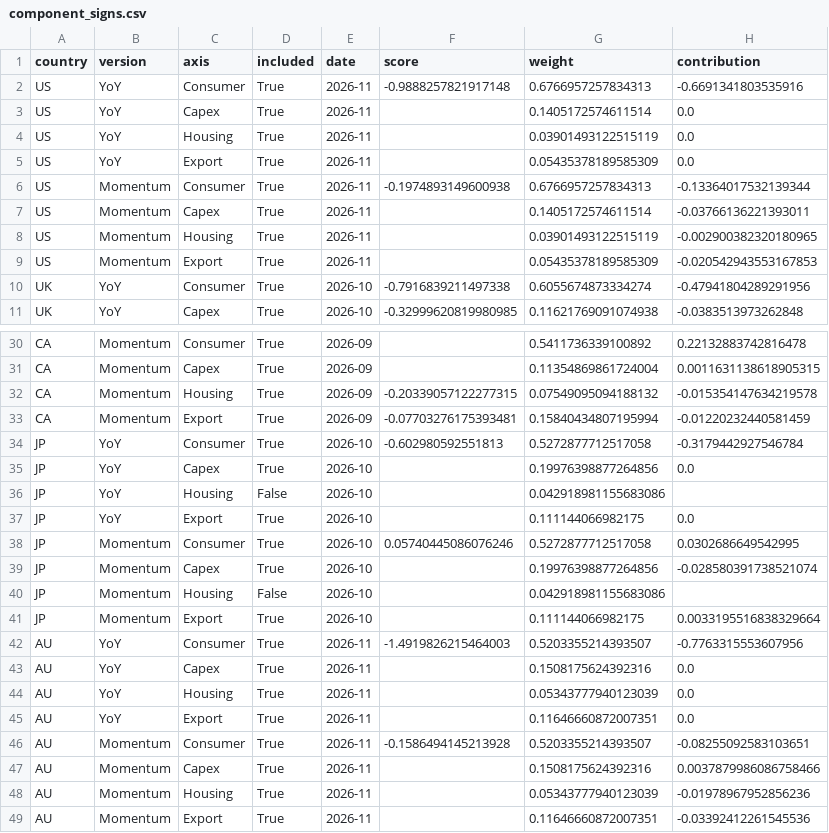
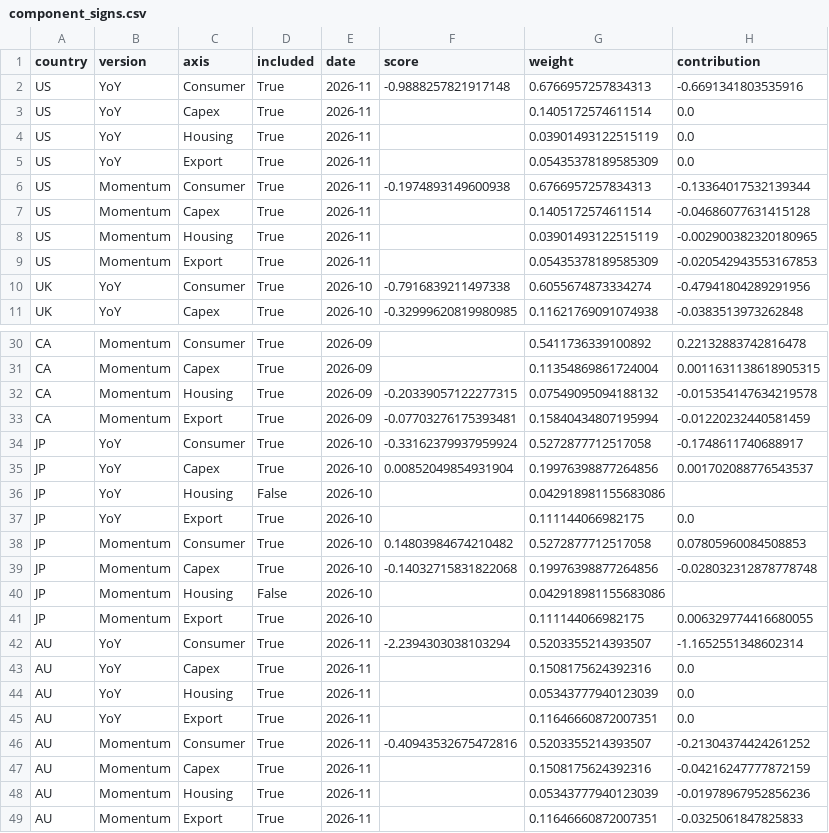
Before and after one commit to squarrel808/QAE-dashboard, a CSV file: macro_hub/public/embeds/pca-iii/component_signs.csv, drawn as a sheet; only a part is shown, gaps mark what is left out.

```diff
--- a/macro_hub/public/embeds/pca-iii/component_signs.csv
+++ b/macro_hub/public/embeds/pca-iii/component_signs.csv
@@ -6,3 +6,3 @@ US,YoY,Export,True,2026-11,,0.05435378189585309,0.0
 US,Momentum,Consumer,True,2026-11,-0.1974893149600938,0.6766957257834313,-0.13364017532139344
-US,Momentum,Capex,True,2026-11,,0.1405172574611514,-0.03766136221393011
+US,Momentum,Capex,True,2026-11,,0.1405172574611514,-0.04686077631415128
 US,Momentum,Housing,True,2026-11,,0.03901493122515119,-0.002900382320180965
@@ -33,11 +33,11 @@ CA,Momentum,Housing,True,2026-09,-0.20339057122277315,0.07549095094188132,-0.015
 CA,Momentum,Export,True,2026-09,-0.07703276175393481,0.15840434807195994,-0.01220232440581459
-JP,YoY,Consumer,True,2026-10,-0.602980592551813,0.5272877712517058,-0.3179442927546784
-JP,YoY,Capex,True,2026-10,,0.19976398877264856,0.0
+JP,YoY,Consumer,True,2026-10,-0.33162379937959924,0.5272877712517058,-0.1748611740688917
+JP,YoY,Capex,True,2026-10,0.00852049854931904,0.19976398877264856,0.001702088776543537
 JP,YoY,Housing,False,2026-10,,0.042918981155683086,
 JP,YoY,Export,True,2026-10,,0.111144066982175,0.0
-JP,Momentum,Consumer,True,2026-10,0.05740445086076246,0.5272877712517058,0.0302686649542995
-JP,Momentum,Capex,True,2026-10,,0.19976398877264856,-0.028580391738521074
+JP,Momentum,Consumer,True,2026-10,0.14803984674210482,0.5272877712517058,0.07805960084508853
+JP,Momentum,Capex,True,2026-10,-0.14032715831822068,0.19976398877264856,-0.028032312878778748
 JP,Momentum,Housing,False,2026-10,,0.042918981155683086,
-JP,Momentum,Export,True,2026-10,,0.111144066982175,0.0033195516838329664
-AU,YoY,Consumer,True,2026-11,-1.4919826215464003,0.5203355214393507,-0.7763315553607956
+JP,Momentum,Export,True,2026-10,,0.111144066982175,0.006329774416680055
+AU,YoY,Consumer,True,2026-11,-2.2394303038103294,0.5203355214393507,-1.1652551348602314
 AU,YoY,Capex,True,2026-11,,0.1508175624392316,0.0
@@ -45,5 +45,5 @@ AU,YoY,Housing,True,2026-11,,0.05343777940123039,0.0
 AU,YoY,Export,True,2026-11,,0.11646660872007351,0.0
-AU,Momentum,Consumer,True,2026-11,-0.1586494145213928,0.5203355214393507,-0.08255092583103651
-AU,Momentum,Capex,True,2026-11,,0.1508175624392316,0.0037879986086758466
+AU,Momentum,Consumer,True,2026-11,-0.40943532675472816,0.5203355214393507,-0.21304374424261252
+AU,Momentum,Capex,True,2026-11,,0.1508175624392316,-0.04216247777872159
 AU,Momentum,Housing,True,2026-11,,0.05343777940123039,-0.01978967952856236
-AU,Momentum,Export,True,2026-11,,0.11646660872007351,-0.03392412261545536
+AU,Momentum,Export,True,2026-11,,0.11646660872007351,-0.0325061847825833
```
Also changed, not shown: macro_hub/public/embeds/gdp-weighted/classification_signs.csv, macro_hub/public/embeds/gdp-weighted/inputs.csv, 22 other files.
